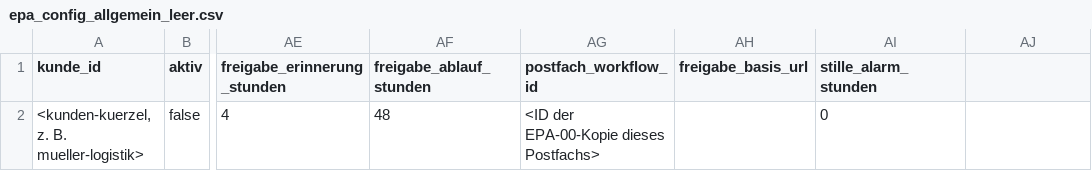
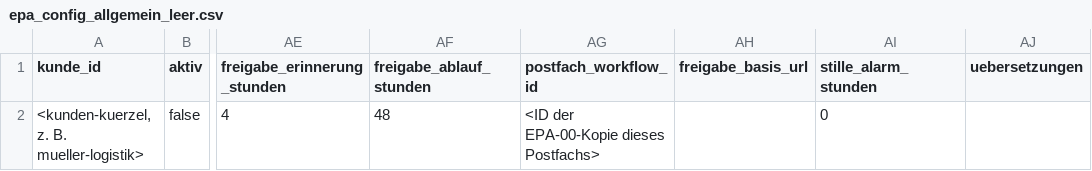
Before and after one commit to timbaule666/n8n, a CSV file: email-process-agent/config/vorlagen/epa_config_allgemein_leer.csv, drawn as a sheet; only a part is shown, gaps mark what is left out; the diff names each change by its address in the sheet, - before the commit and + after, or states it on an @@ line.

```diff
--- a/email-process-agent/config/vorlagen/epa_config_allgemein_leer.csv
+++ b/email-process-agent/config/vorlagen/epa_config_allgemein_leer.csv
-AJ1: (empty)
+AJ1: uebersetzungen
```
Also changed, not shown: email-process-agent/config/vorlagen/epa_config_allgemein_beispiel.csv, 16 other files.
